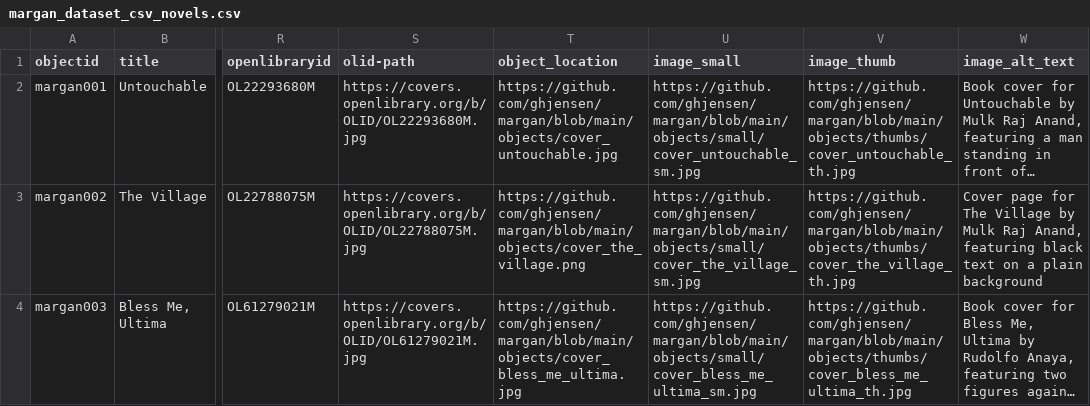
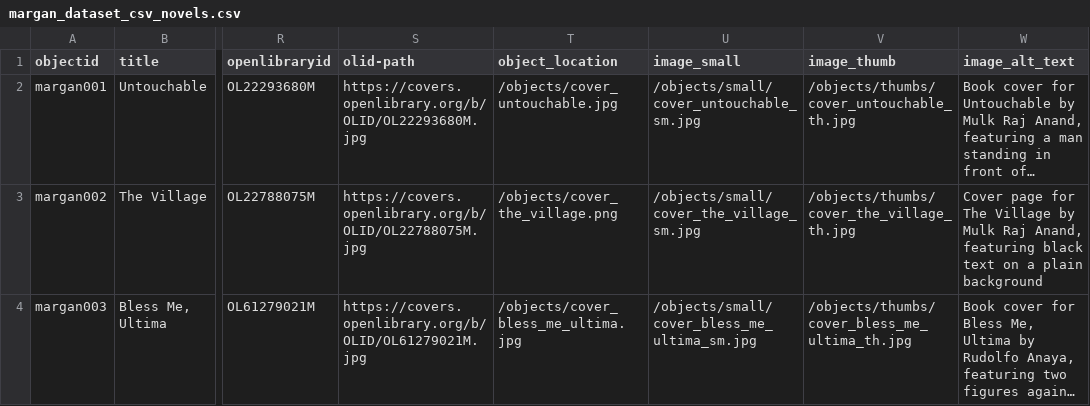
Before and after one commit to ghjensen/margan, a CSV file: _data/margan_dataset_csv_novels.csv, drawn as a sheet; only a part is shown, gaps mark what is left out; long unchanged cells end in …; the diff names each change by its address in the sheet, - before the commit and + after, or states it on an @@ line.

Commit message:
Fix object location and image paths

```diff
--- a/_data/margan_dataset_csv_novels.csv
+++ b/_data/margan_dataset_csv_novels.csv
-T2 (object_location): https://github.com/ghjensen/margan/blob/main/objects/cover_untouchable.jpg
+T2 (object_location): /objects/cover_untouchable.jpg
-U2 (image_small): https://github.com/ghjensen/margan/blob/main/objects/small/cover_untouchable_sm.jpg
+U2 (image_small): /objects/small/cover_untouchable_sm.jpg
-V2 (image_thumb): https://github.com/ghjensen/margan/blob/main/objects/thumbs/cover_untouchable_th.jpg
+V2 (image_thumb): /objects/thumbs/cover_untouchable_th.jpg
-T3 (object_location): https://github.com/ghjensen/margan/blob/main/objects/cover_the_village.png
+T3 (object_location): /objects/cover_the_village.png
-U3 (image_small): https://github.com/ghjensen/margan/blob/main/objects/small/cover_the_village_sm.jpg
+U3 (image_small): /objects/small/cover_the_village_sm.jpg
-V3 (image_thumb): https://github.com/ghjensen/margan/blob/main/objects/thumbs/cover_the_village_th.jpg
+V3 (image_thumb): /objects/thumbs/cover_the_village_th.jpg
-T4 (object_location): https://github.com/ghjensen/margan/blob/main/objects/cover_bless_me_ultima.jpg
+T4 (object_location): /objects/cover_bless_me_ultima.jpg
-U4 (image_small): https://github.com/ghjensen/margan/blob/main/objects/small/cover_bless_me_ultima_sm.jpg
+U4 (image_small): /objects/small/cover_bless_me_ultima_sm.jpg
-V4 (image_thumb): https://github.com/ghjensen/margan/blob/main/objects/thumbs/cover_bless_me_ultima_th.jpg
+V4 (image_thumb): /objects/thumbs/cover_bless_me_ultima_th.jpg
```
